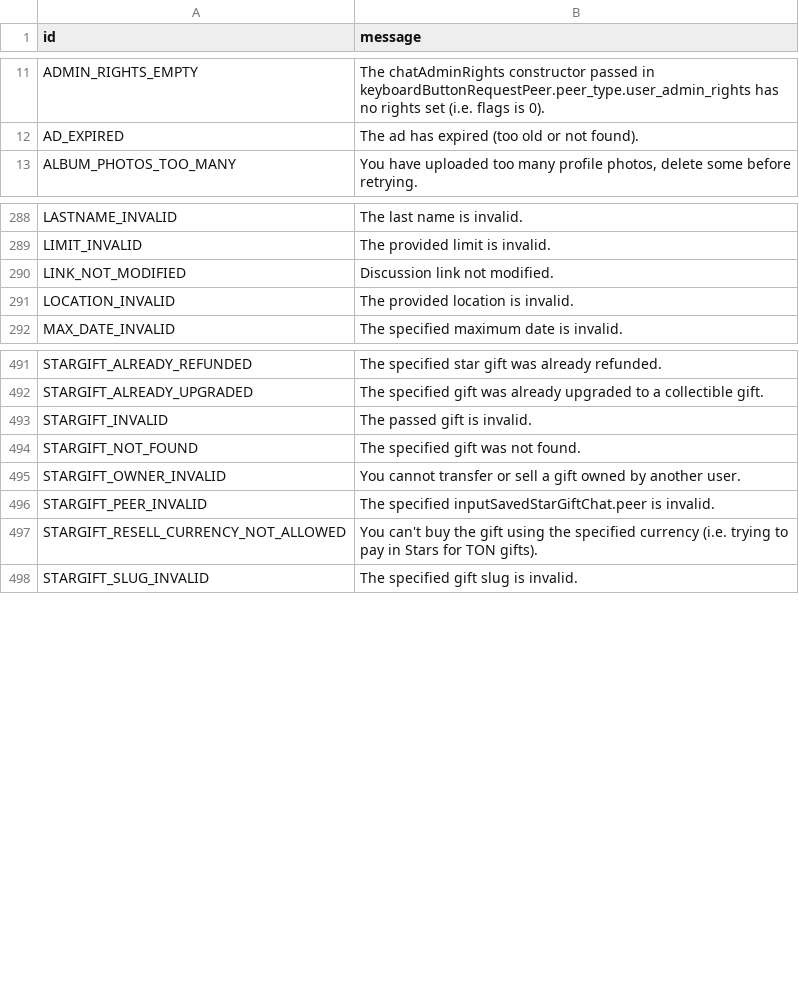
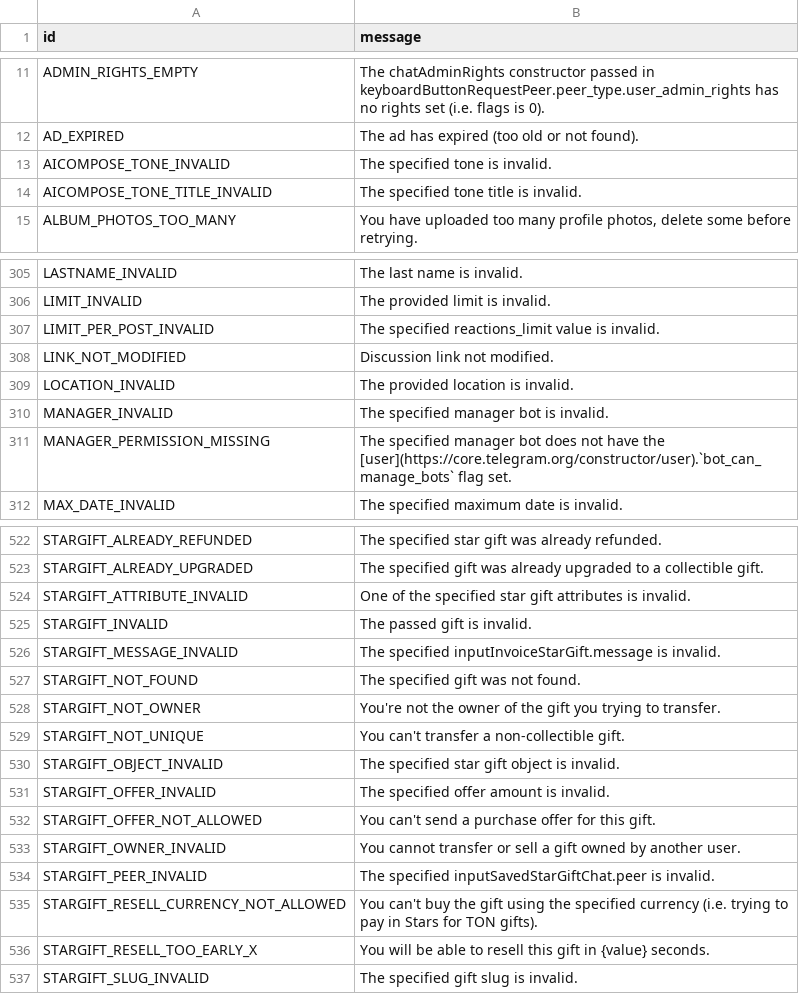
Before and after one commit to PyrogramMod/PyrogramMod, a TSV file: compiler/errors/source/400_BAD_REQUEST.tsv, drawn as a sheet; only a part is shown, gaps mark what is left out; the diff covers the shown part only.

```diff
--- a/compiler/errors/source/400_BAD_REQUEST.tsv
+++ b/compiler/errors/source/400_BAD_REQUEST.tsv
@@ -12,2 +12,4 @@ ADMIN_RIGHTS_EMPTY	The chatAdminRights constructor passed in keyboardButtonReque
 AD_EXPIRED	The ad has expired (too old or not found).
+AICOMPOSE_TONE_INVALID	The specified tone is invalid.
+AICOMPOSE_TONE_TITLE_INVALID	The specified tone title is invalid.
 ALBUM_PHOTOS_TOO_MANY	You have uploaded too many profile photos, delete some before retrying.
@@ -289,4 +306,7 @@ LASTNAME_INVALID	The last name is invalid.
 LIMIT_INVALID	The provided limit is invalid.
+LIMIT_PER_POST_INVALID	The specified reactions_limit value is invalid.
 LINK_NOT_MODIFIED	Discussion link not modified.
 LOCATION_INVALID	The provided location is invalid.
+MANAGER_INVALID	The specified manager bot is invalid.
+MANAGER_PERMISSION_MISSING	The specified manager bot does not have the [user](https://core.telegram.org/constructor/user).`bot_can_manage_bots` flag set.
 MAX_DATE_INVALID	The specified maximum date is invalid.
@@ -492,4 +523,11 @@ STARGIFT_ALREADY_REFUNDED	The specified star gift was already refunded.
 STARGIFT_ALREADY_UPGRADED	The specified gift was already upgraded to a collectible gift.
+STARGIFT_ATTRIBUTE_INVALID	One of the specified star gift attributes is invalid.
 STARGIFT_INVALID	The passed gift is invalid.
+STARGIFT_MESSAGE_INVALID	The specified inputInvoiceStarGift.message is invalid.
 STARGIFT_NOT_FOUND	The specified gift was not found.
+STARGIFT_NOT_OWNER	You're not the owner of the gift you trying to transfer.
+STARGIFT_NOT_UNIQUE	You can't transfer a non-collectible gift.
+STARGIFT_OBJECT_INVALID	The specified star gift object is invalid.
+STARGIFT_OFFER_INVALID	The specified offer amount is invalid.
+STARGIFT_OFFER_NOT_ALLOWED	You can't send a purchase offer for this gift.
 STARGIFT_OWNER_INVALID	You cannot transfer or sell a gift owned by another user.
@@ -497,2 +535,3 @@ STARGIFT_PEER_INVALID	The specified inputSavedStarGiftChat.peer is invalid.
 STARGIFT_RESELL_CURRENCY_NOT_ALLOWED	You can't buy the gift using the specified currency (i.e. trying to pay in Stars for TON gifts).
+STARGIFT_RESELL_TOO_EARLY_X	You will be able to resell this gift in {value} seconds.
 STARGIFT_SLUG_INVALID	The specified gift slug is invalid.
```
Also changed, not shown: 33 added rows elsewhere in this file, compiler/errors/source/403_FORBIDDEN.tsv, compiler/errors/source/406_NOT_ACCEPTABLE.tsv, 1 other file.
